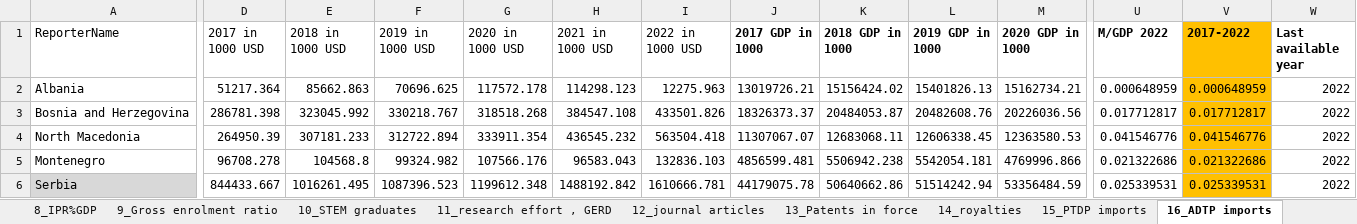
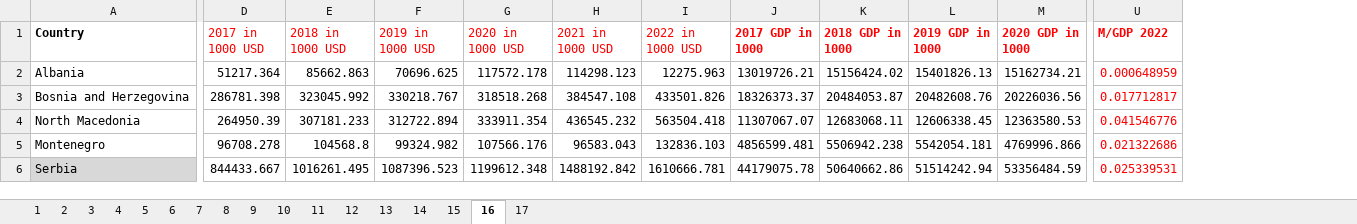
Before and after one commit to digital-economy-solution-navigator/wb-dashboard, an Excel workbook: data/data.xlsx, sheet 16, drawn as a sheet; only a part is shown, gaps mark what is left out; values as stored, in another font and other column widths than the file's, no borders; the diff covers the shown part only; the diff names each change by its address in the sheet, - before the commit and + after, or states it on an @@ line.

```diff
--- a/data/data.xlsx (sheet 16)
+++ b/data/data.xlsx (sheet 16)
-sheet tab: 8_IPR%GDP
+sheet tab: 8
-sheet tab: 9_Gross enrolment ratio
+sheet tab: 9
-sheet tab: 10_STEM graduates
+sheet tab: 10
-sheet tab: 11_research effort , GERD
+sheet tab: 11
-sheet tab: 12_journal articles
+sheet tab: 12
-sheet tab: 13_Patents in force
+sheet tab: 13
-sheet tab: 14_royalties
+sheet tab: 14
-sheet tab: 15_PTDP imports
+sheet tab: 15
-sheet tab: 16_ADTP imports
+sheet tab: 16
-column V (2017-2022), rows 2-6: 0.000648959 | 0.017712817 | 0.041546776 | 0.021322686 | 0.025339531
-column W (Last available year), rows 2-6: all 2022
-A1: ReporterName
+A1: Country
-A1 bold: off
+A1 bold: on
-D1:U1 text colour: black
+D1:U1 text colour: #FF0000
-U2:U6 text colour: black
+U2:U6 text colour: #FF0000
```
Also changed, not shown: cell formats elsewhere in this sheet, sheet 10, sheet 9, sheet 17, sheet 3, sheet 1, sheet 15, 10 more sheets, other sheet tabs, 57 other files.
